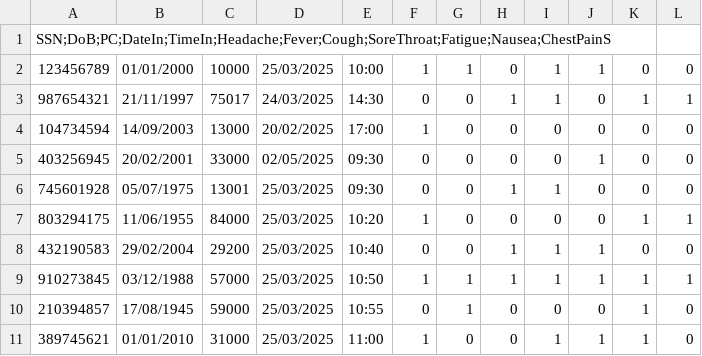
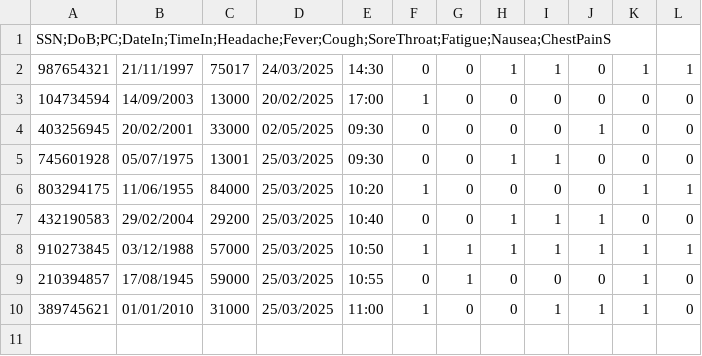
Before and after one commit to LeVfreuur/NF06, a CSV file: patientTbT.csv, drawn as a sheet; the diff names each change by its address in the sheet, - before the commit and + after, or states it on an @@ line.

```diff
--- a/patientTbT.csv
+++ b/patientTbT.csv
-row 2: 123456789 | 01/01/2000 | 10000 | 25/03/2025 | 10:00 | 1 | 1 | 0 | 1 | 1 | 0 | 0
```
Also changed, not shown: 4 other files.
